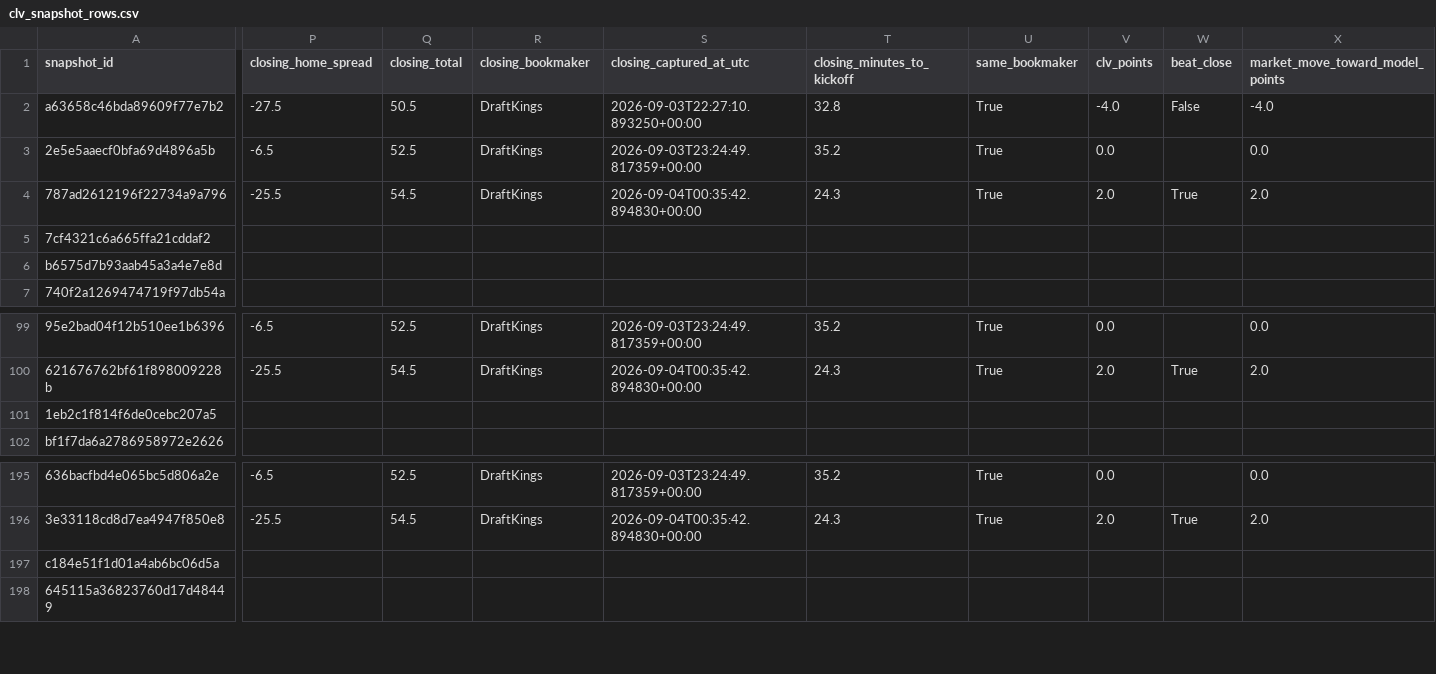
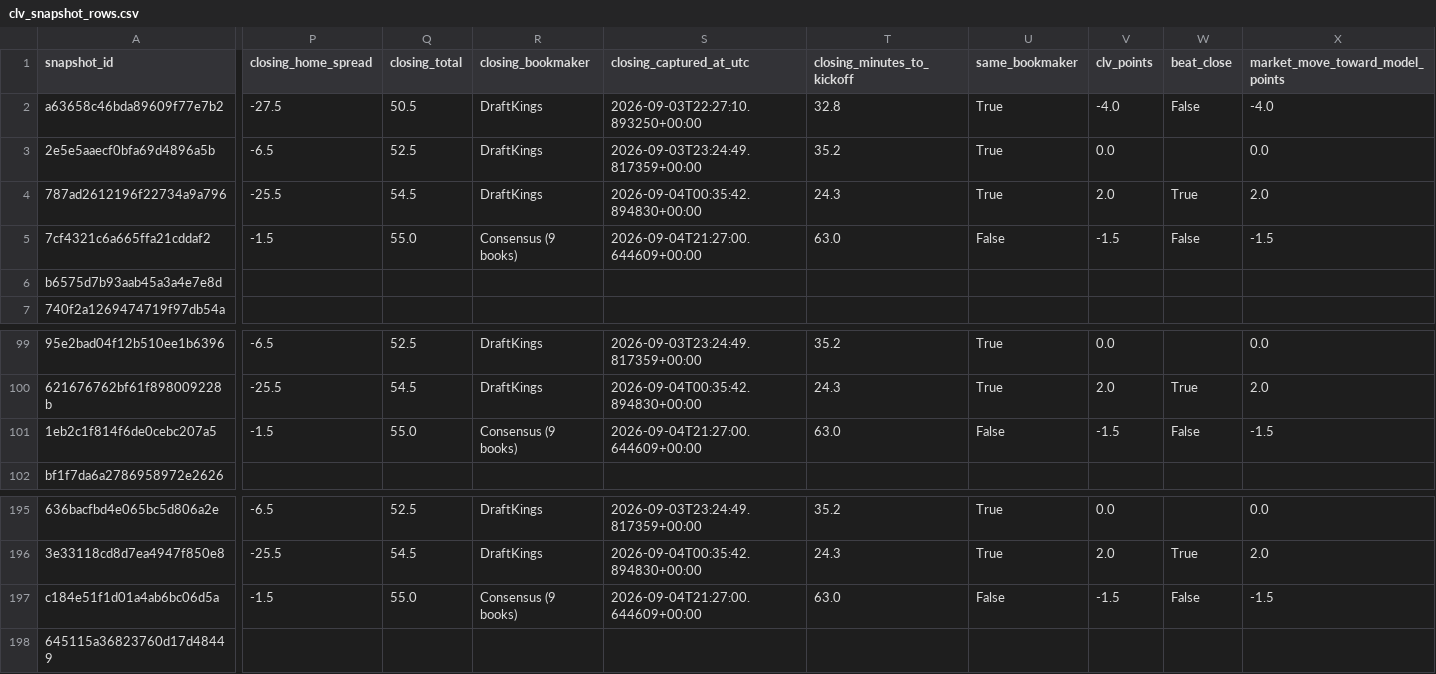
Before and after one commit to thecadeharp/cfb-analytics, a CSV file: data/reports/clv_snapshot_rows.csv, drawn as a sheet; only a part is shown, gaps mark what is left out; the diff covers the shown part only; the diff names each change by its address in the sheet, - before the commit and + after, or states it on an @@ line.

```diff
--- a/data/reports/clv_snapshot_rows.csv
+++ b/data/reports/clv_snapshot_rows.csv
-P5 (closing_home_spread): (empty)
+P5 (closing_home_spread): -1.5
-Q5 (closing_total): (empty)
+Q5 (closing_total): 55.0
-R5 (closing_bookmaker): (empty)
+R5 (closing_bookmaker): Consensus (9 books)
-S5 (closing_captured_at_utc): (empty)
+S5 (closing_captured_at_utc): 2026-09-04T21:27:00.644609+00:00
-T5 (closing_minutes_to_kickoff): (empty)
+T5 (closing_minutes_to_kickoff): 63.0
-U5 (same_bookmaker): (empty)
+U5 (same_bookmaker): False
-V5 (clv_points): (empty)
+V5 (clv_points): -1.5
-W5 (beat_close): (empty)
+W5 (beat_close): False
-X5 (market_move_toward_model_points): (empty)
+X5 (market_move_toward_model_points): -1.5
-P101 (closing_home_spread): (empty)
+P101 (closing_home_spread): -1.5
-Q101 (closing_total): (empty)
+Q101 (closing_total): 55.0
-R101 (closing_bookmaker): (empty)
+R101 (closing_bookmaker): Consensus (9 books)
-S101 (closing_captured_at_utc): (empty)
+S101 (closing_captured_at_utc): 2026-09-04T21:27:00.644609+00:00
-T101 (closing_minutes_to_kickoff): (empty)
+T101 (closing_minutes_to_kickoff): 63.0
-U101 (same_bookmaker): (empty)
+U101 (same_bookmaker): False
-V101 (clv_points): (empty)
+V101 (clv_points): -1.5
-W101 (beat_close): (empty)
+W101 (beat_close): False
-X101 (market_move_toward_model_points): (empty)
+X101 (market_move_toward_model_points): -1.5
-P197 (closing_home_spread): (empty)
+P197 (closing_home_spread): -1.5
-Q197 (closing_total): (empty)
+Q197 (closing_total): 55.0
-R197 (closing_bookmaker): (empty)
+R197 (closing_bookmaker): Consensus (9 books)
-S197 (closing_captured_at_utc): (empty)
+S197 (closing_captured_at_utc): 2026-09-04T21:27:00.644609+00:00
-T197 (closing_minutes_to_kickoff): (empty)
+T197 (closing_minutes_to_kickoff): 63.0
-U197 (same_bookmaker): (empty)
+U197 (same_bookmaker): False
-V197 (clv_points): (empty)
+V197 (clv_points): -1.5
-W197 (beat_close): (empty)
+W197 (beat_close): False
-X197 (market_move_toward_model_points): (empty)
+X197 (market_move_toward_model_points): -1.5
```
Also changed, not shown: 94 edited cells elsewhere in this file, 5 other files.
